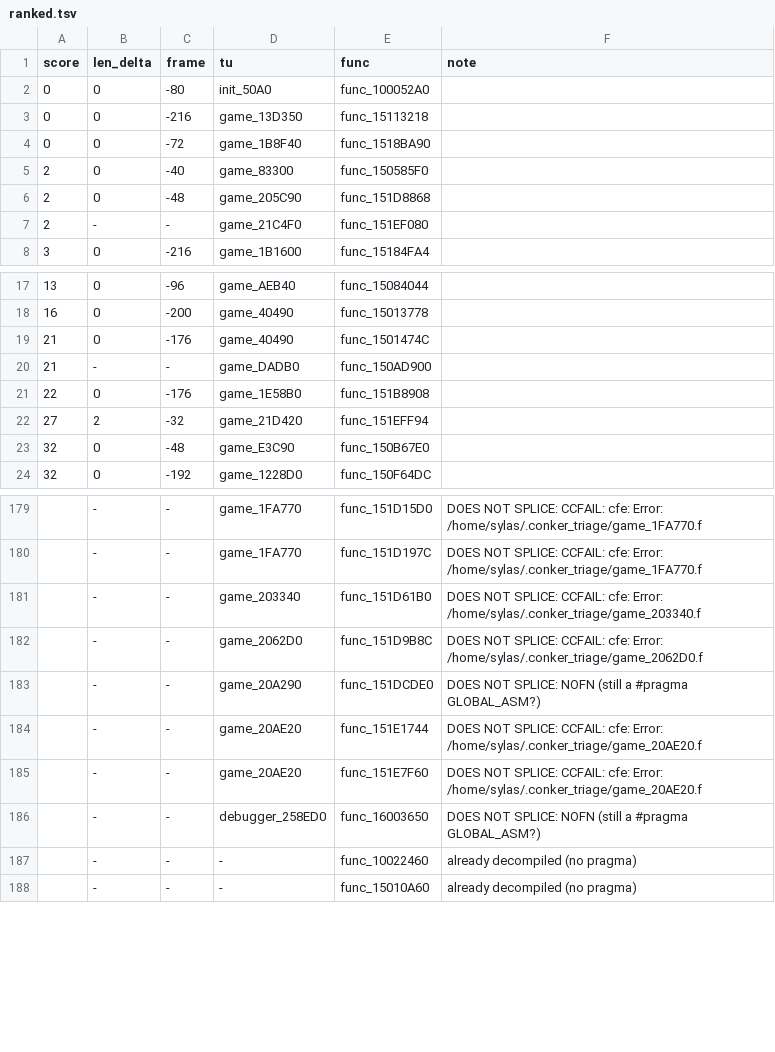
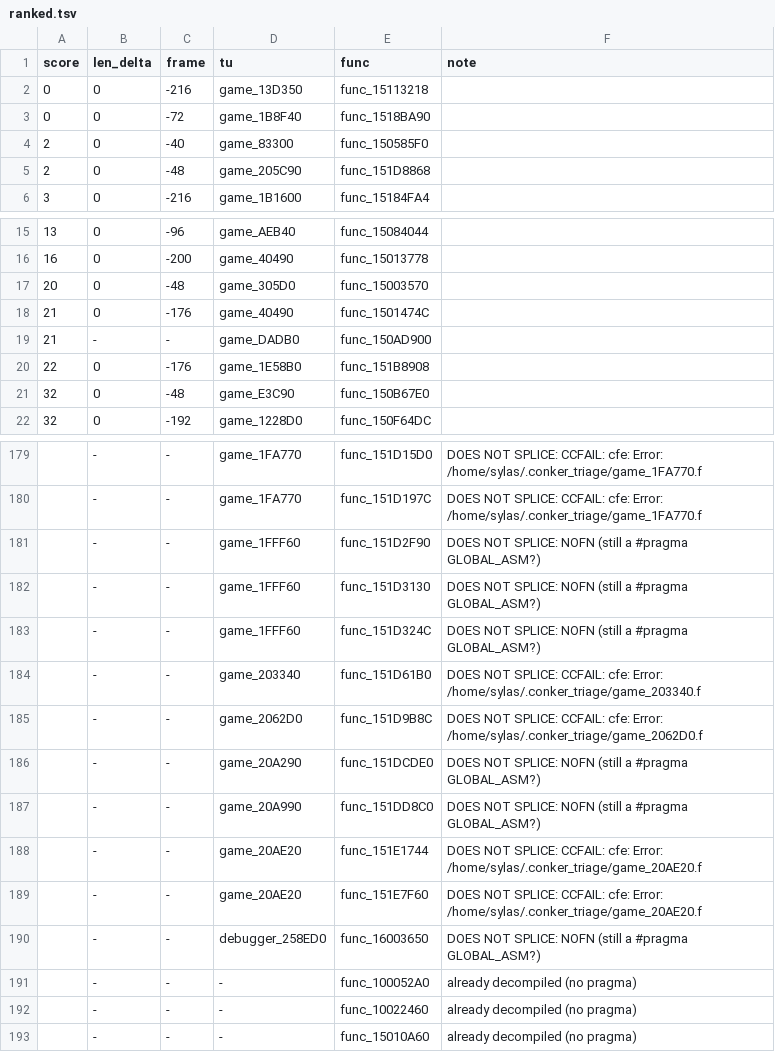
Before and after one commit to sylas94/conker, a TSV file: tools/nearmiss/ranked.tsv, drawn as a sheet; only a part is shown, gaps mark what is left out; removed rows and columns are numbered as before the commit, all else as after; the diff covers the shown part only; the diff names each change by its address in the sheet, - before the commit and + after, or states it on an @@ line.

```diff
--- a/tools/nearmiss/ranked.tsv
+++ b/tools/nearmiss/ranked.tsv
-row 2: 0 | 0 | -80 | init_50A0 | func_100052A0
-row 7: 2 | - | - | game_21C4F0 | func_151EF080
+row 17: 20 | 0 | -48 | game_305D0 | func_15003570
-row 22: 27 | 2 | -32 | game_21D420 | func_151EFF94
+row 181:  | - | - | game_1FFF60 | func_151D2F90 | DOES NOT SPLICE: NOFN (still a #pragma GLOBAL_ASM?)
+row 182:  | - | - | game_1FFF60 | func_151D3130 | DOES NOT SPLICE: NOFN (still a #pragma GLOBAL_ASM?)
+row 183:  | - | - | game_1FFF60 | func_151D324C | DOES NOT SPLICE: NOFN (still a #pragma GLOBAL_ASM?)
+row 187:  | - | - | game_20A990 | func_151DD8C0 | DOES NOT SPLICE: NOFN (still a #pragma GLOBAL_ASM?)
+row 191:  | - | - | - | func_100052A0 | already decompiled (no pragma)
```
Also changed, not shown: 5 added rows, 1 removed row and 4 edited cells elsewhere in this file, 1 other file.
